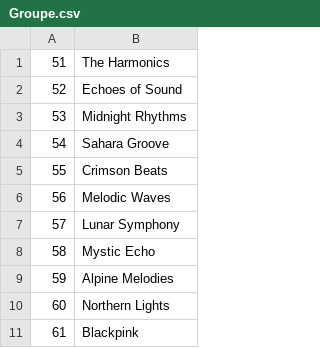
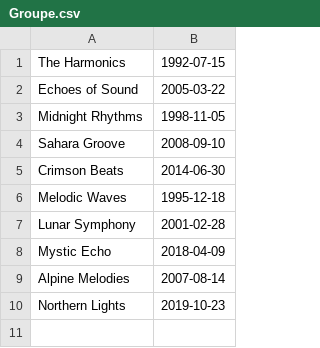
Before and after one commit to Nicolas-PLX/projet-bdd, a CSV file: CSV/Groupe.csv, drawn as a sheet; removed rows and columns are numbered as before the commit, all else as after; the diff names each change by its address in the sheet, - before the commit and + after, or states it on an @@ line.

```diff
--- a/CSV/Groupe.csv
+++ b/CSV/Groupe.csv
-column A, rows 1-10: 51 | 52 | 53 | 54 | 55 | 56 | 57 | 58 | 59 | 60
+column B, rows 1-10: 1992-07-15 | 2005-03-22 | 1998-11-05 | 2008-09-10 | 2014-06-30 | 1995-12-18 | 2001-02-28 | 2018-04-09 | 2007-08-14 | 2019-10-23
-row 11: 61 | Blackpink
```
Also changed, not shown: CSV/Artiste.csv, CSV/Concert.csv, 4 other files.
